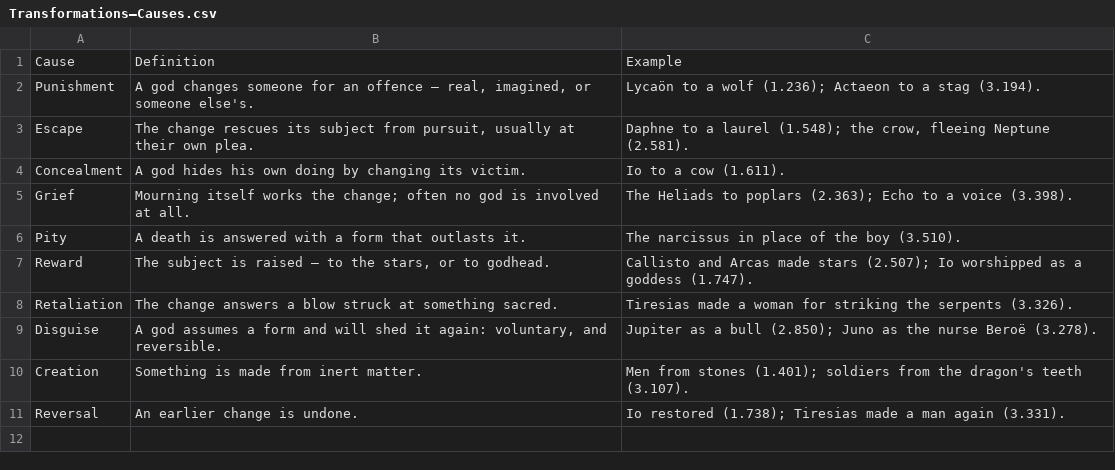
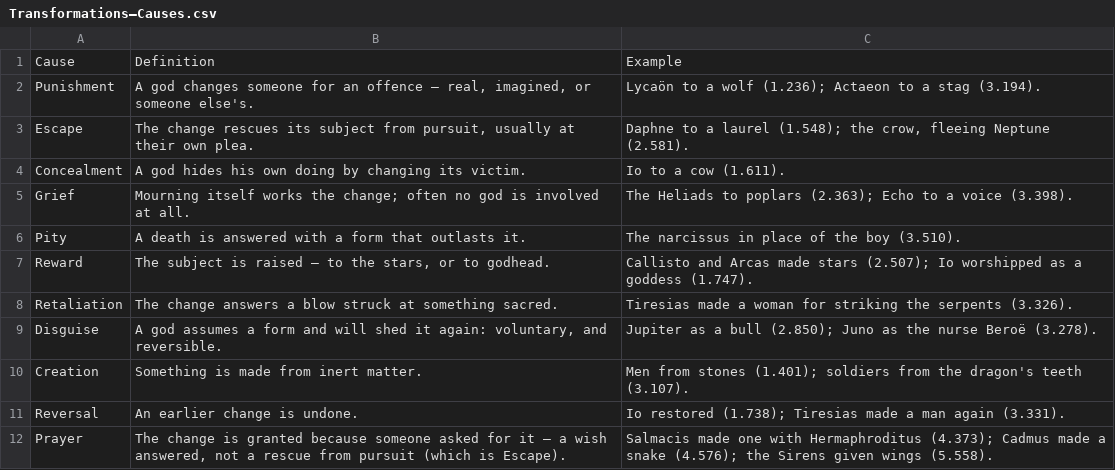
Before and after one commit to PublicWorksBookClub/b00k.club, a CSV file: data/tables/Transformations—Causes.csv, drawn as a sheet.

Commit message:
Next (#68)
* Update epithets and transformations + 'show' column for controlling rows

* Add meeting minutes + update changelog/package.json

```diff
--- a/data/tables/Transformations—Causes.csv
+++ b/data/tables/Transformations—Causes.csv
@@ -11 +11,2 @@ Creation,Something is made from inert matter.,Men from stones (1.401); soldiers
 Reversal,An earlier change is undone.,Io restored (1.738); Tiresias made a man again (3.331).
+Prayer,"The change is granted because someone asked for it — a wish answered, not a rescue from pursuit (which is Escape).",Salmacis made one with Hermaphroditus (4.373); Cadmus made a snake (4.576); the Sirens given wings (5.558).
```
Also changed, not shown: 9 other files.
